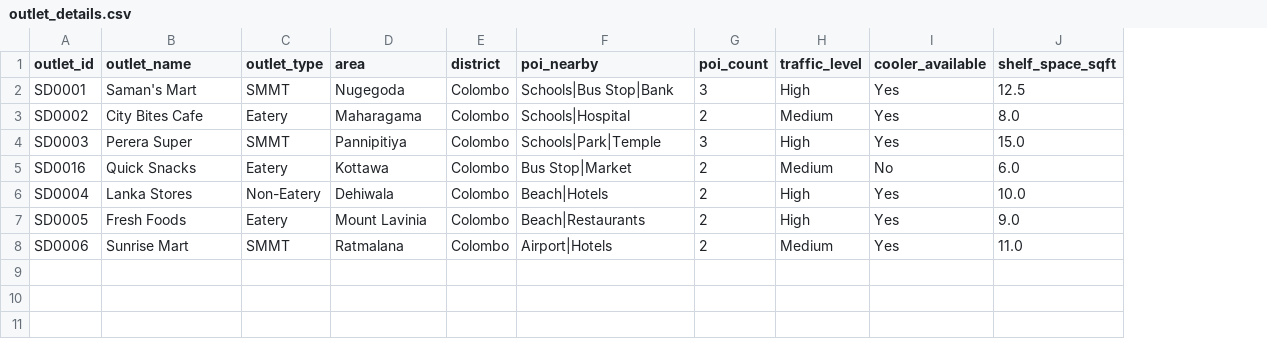
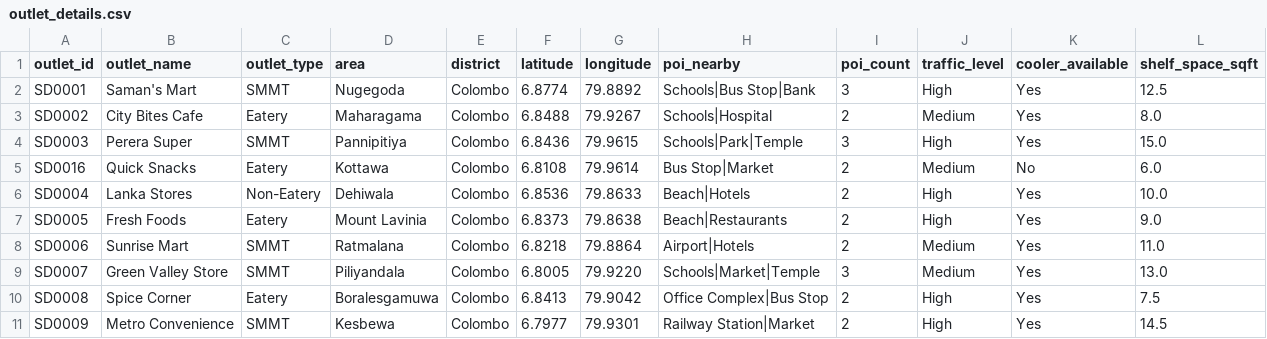
Before and after one commit to BeatBard/ccs_pops, a CSV file: data/outlet_details.csv, drawn as a sheet; the diff names each change by its address in the sheet, - before the commit and + after, or states it on an @@ line.

```diff
--- a/data/outlet_details.csv
+++ b/data/outlet_details.csv
+column F (latitude), rows 2-8: 6.8774 | 6.8488 | 6.8436 | 6.8108 | 6.8536 | 6.8373 | 6.8218
+column G (longitude), rows 2-8: 79.8892 | 79.9267 | 79.9615 | 79.9614 | 79.8633 | 79.8638 | 79.8864
+row 9: SD0007 | Green Valley Store | SMMT | Piliyandala | Colombo | 6.8005 | 79.9220 | Schools|Market|Temple | 3 | Medium | Yes | 13.0
+row 10: SD0008 | Spice Corner | Eatery | Boralesgamuwa | Colombo | 6.8413 | 79.9042 | Office Complex|Bus Stop | 2 | High | Yes | 7.5
+row 11: SD0009 | Metro Convenience | SMMT | Kesbewa | Colombo | 6.7977 | 79.9301 | Railway Station|Market | 2 | High | Yes | 14.5
```
Also changed, not shown: data/daily_plan.csv, data/sku_performance_by_outlet.csv, 36 other files.
